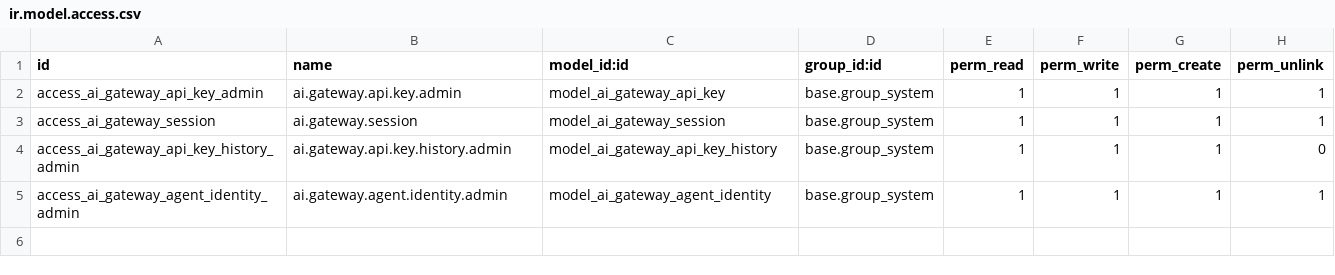
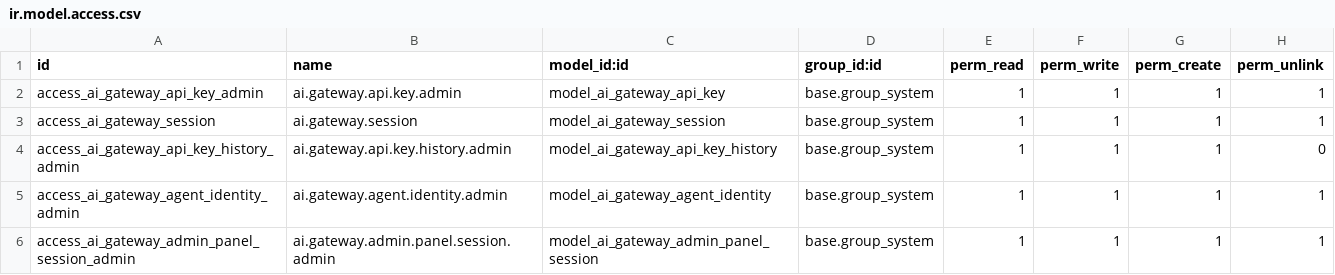
Before and after one commit to soheilsss-coder/aibox-odoo, a CSV file: custom_addons/ai_gateway/security/ir.model.access.csv, drawn as a sheet; the diff names each change by its address in the sheet, - before the commit and + after, or states it on an @@ line.

Commit message:
ai_gateway: isolated admin panel (login/session, AI engine config+test, module mgmt, users, health, logs) + admin.html SPA + plan
Co-authored-by: arena-agent <297053741+arena-agent@users.noreply.github.com>

```diff
--- a/custom_addons/ai_gateway/security/ir.model.access.csv
+++ b/custom_addons/ai_gateway/security/ir.model.access.csv
+row 6: access_ai_gateway_admin_panel_session_admin | ai.gateway.admin.panel.session.admin | model_ai_gateway_admin_panel_session | base.group_system | 1 | 1 | 1 | 1
```
Also changed, not shown: 6 other files.
